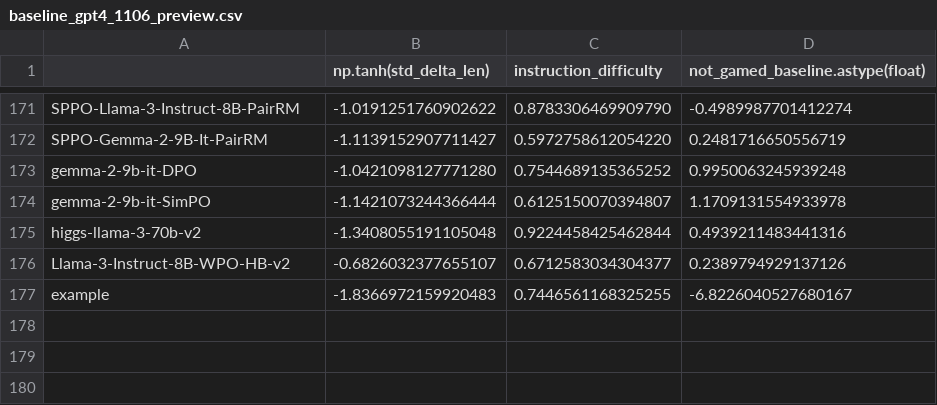
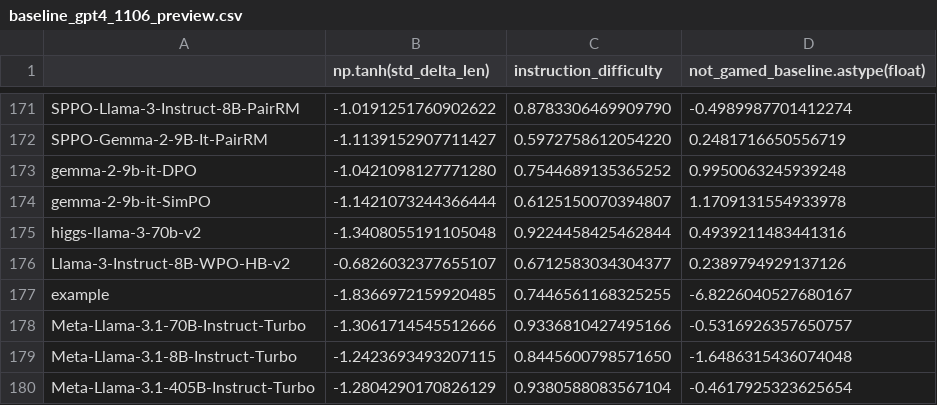
Before and after one commit to tatsu-lab/alpaca_eval, a CSV file: src/alpaca_eval/metrics/weights/weighted_alpaca_eval_gpt4_turbo/length_controlled_v1/baseline_gpt4_1106_preview.csv, drawn as a sheet; only a part is shown, gaps mark what is left out.

```diff
--- a/src/alpaca_eval/metrics/weights/weighted_alpaca_eval_gpt4_turbo/length_controlled_v1/baseline_gpt4_1106_preview.csv
+++ b/src/alpaca_eval/metrics/weights/weighted_alpaca_eval_gpt4_turbo/length_controlled_v1/baseline_gpt4_1106_preview.csv
@@ -176,2 +176,5 @@ higgs-llama-3-70b-v2,-1.3408055191105048,0.9224458425462844,0.4939211483441316
 Llama-3-Instruct-8B-WPO-HB-v2,-0.6826032377655107,0.6712583034304377,0.2389794929137126
-example,-1.8366972159920483,0.7446561168325255,-6.8226040527680167
+example,-1.8366972159920485,0.7446561168325255,-6.8226040527680167
+Meta-Llama-3.1-70B-Instruct-Turbo,-1.3061714545512666,0.9336810427495166,-0.5316926357650757
+Meta-Llama-3.1-8B-Instruct-Turbo,-1.2423693493207115,0.8445600798571650,-1.6486315436074048
+Meta-Llama-3.1-405B-Instruct-Turbo,-1.2804290170826129,0.9380588083567104,-0.4617925323625654
```
Also changed, not shown: src/alpaca_eval/leaderboards/data_AlpacaEval_2/weighted_alpaca_eval_gpt4_turbo_leaderboard.csv, 9 other files.
